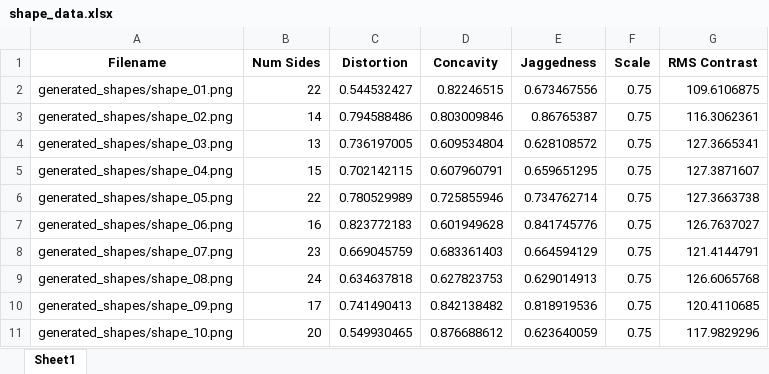
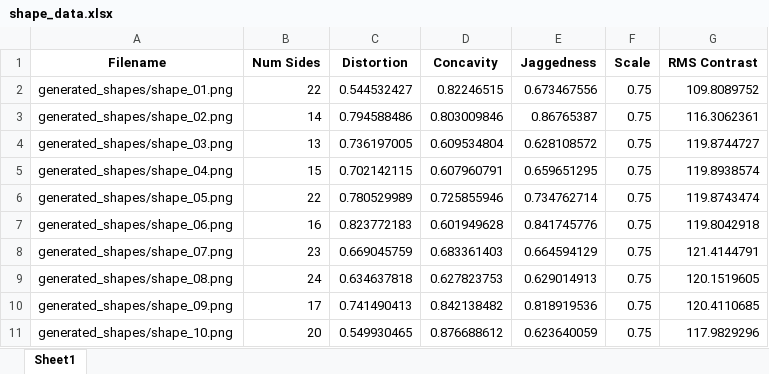
Before and after one commit to annamachado1/AV-learning, an Excel workbook: Novel/shape_data.xlsx, sheet Sheet1, drawn as a sheet; values as stored, in another font and other column widths than the file's, no borders; the diff names each change by its address in the sheet, - before the commit and + after, or states it on an @@ line.

Commit message:
updated shapes
shapes are now evenly varied, matching sounds

```diff
--- a/Novel/shape_data.xlsx (sheet Sheet1)
+++ b/Novel/shape_data.xlsx (sheet Sheet1)
-G2 (RMS Contrast): 109.6106875
+G2 (RMS Contrast): 109.8089752
-G4 (RMS Contrast): 127.3665341
+G4 (RMS Contrast): 119.8744727
-G5 (RMS Contrast): 127.3871607
+G5 (RMS Contrast): 119.8938574
-G6 (RMS Contrast): 127.3663738
+G6 (RMS Contrast): 119.8743474
-G7 (RMS Contrast): 126.7637027
+G7 (RMS Contrast): 119.8042918
-G9 (RMS Contrast): 126.6065768
+G9 (RMS Contrast): 120.1519605
```
Also changed, not shown: 19 other files.
